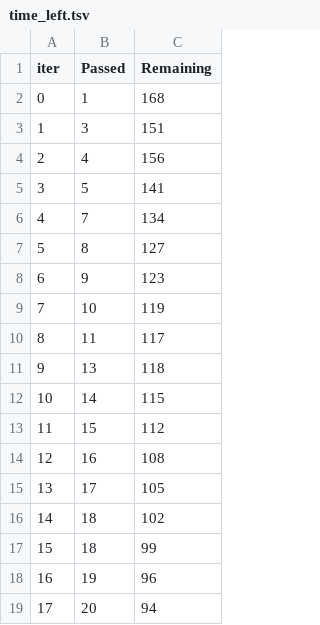
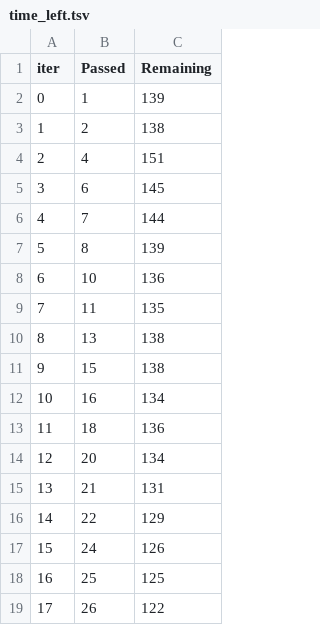
Before and after one commit to HarshCode05/mlproject, a TSV file: catboost_info/time_left.tsv, drawn as a sheet; only a part is shown; the diff covers the shown part only.

```diff
--- a/catboost_info/time_left.tsv
+++ b/catboost_info/time_left.tsv
@@ -1,19 +1,19 @@
 iter	Passed	Remaining
-0	1	168
-1	3	151
-2	4	156
-3	5	141
-4	7	134
-5	8	127
-6	9	123
-7	10	119
-8	11	117
-9	13	118
-10	14	115
-11	15	112
-12	16	108
-13	17	105
-14	18	102
-15	18	99
-16	19	96
-17	20	94
+0	1	139
+1	2	138
+2	4	151
+3	6	145
+4	7	144
+5	8	139
+6	10	136
+7	11	135
+8	13	138
+9	15	138
+10	16	134
+11	18	136
+12	20	134
+13	21	131
+14	22	129
+15	24	126
+16	25	125
+17	26	122
```
Also changed, not shown: 162 edited cells elsewhere in this file, 12 other files.
